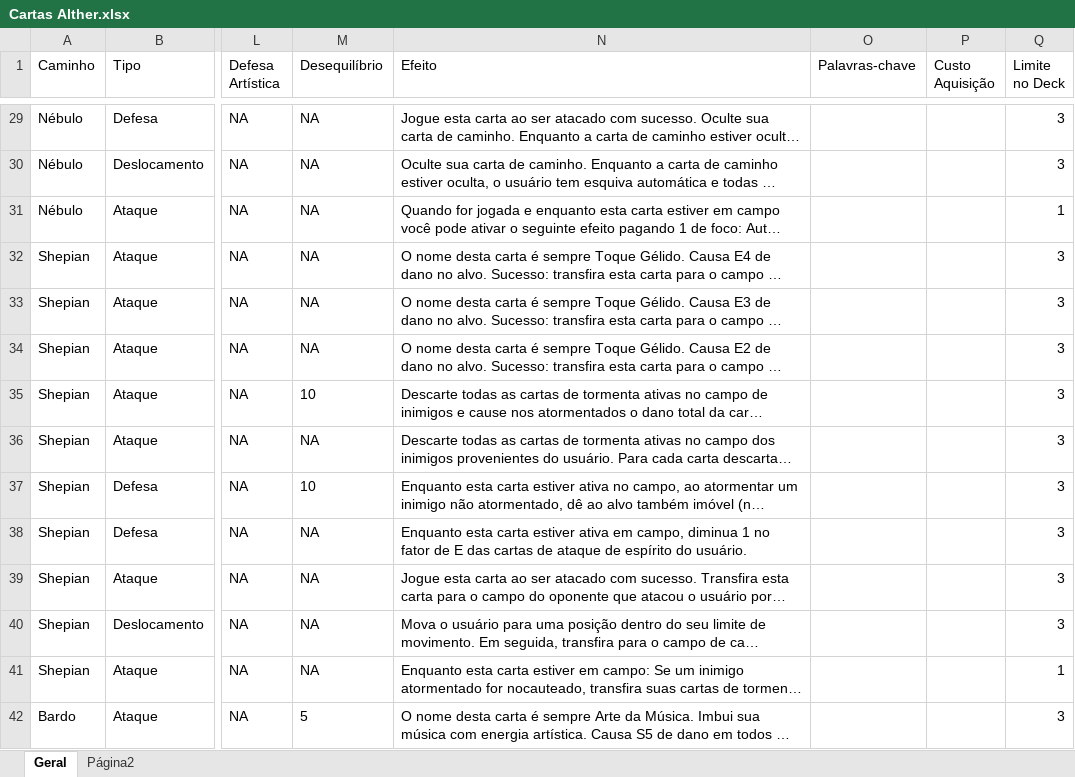
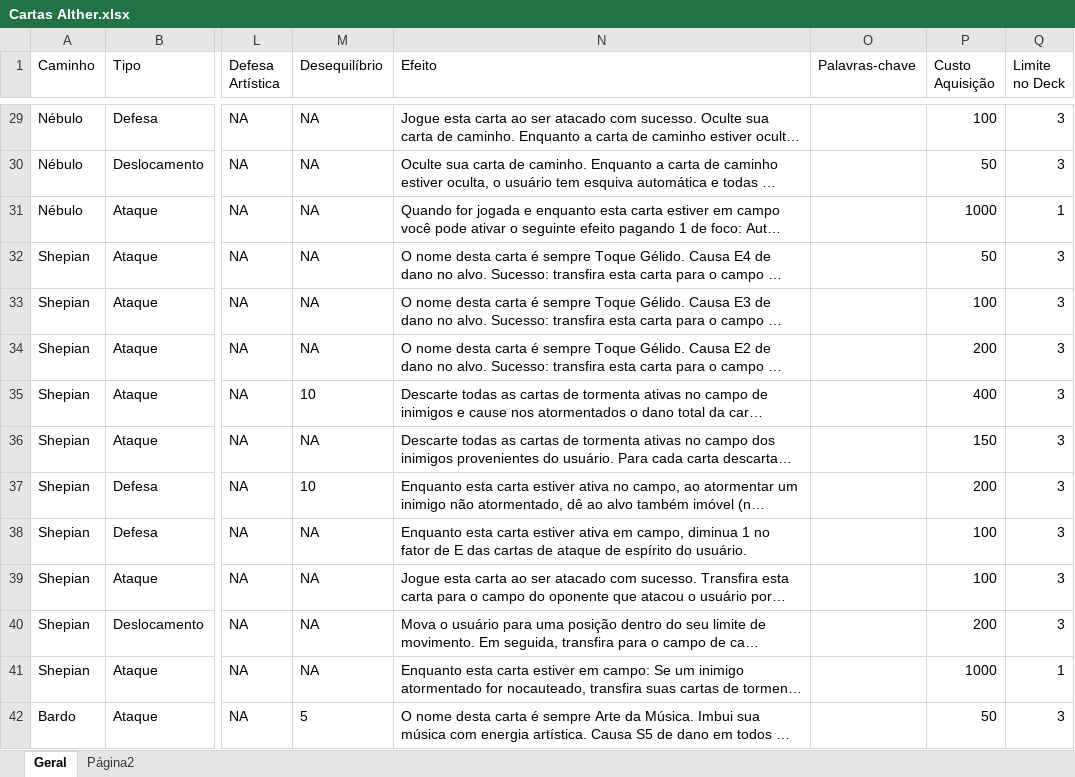
Before and after one commit to viniciusdevianna/alther-tools, an Excel workbook: tools/fichas/planilhas/Cartas Alther.xlsx, sheet Geral, drawn as a sheet; only a part is shown, gaps mark what is left out; long unchanged cells end in …; values as stored, in another font and other column widths than the file's, no borders; charts and pictures and table styles not drawn; the diff covers the shown part only; the diff names each change by its address in the sheet, - before the commit and + after, or states it on an @@ line.

```diff
--- a/tools/fichas/planilhas/Cartas Alther.xlsx (sheet Geral)
+++ b/tools/fichas/planilhas/Cartas Alther.xlsx (sheet Geral)
-P29 (Custo Aquisição): (empty)
+P29 (Custo Aquisição): 100
-P30 (Custo Aquisição): (empty)
+P30 (Custo Aquisição): 50
-P31 (Custo Aquisição): (empty)
+P31 (Custo Aquisição): 1000
-P32 (Custo Aquisição): (empty)
+P32 (Custo Aquisição): 50
-P33 (Custo Aquisição): (empty)
+P33 (Custo Aquisição): 100
-P34 (Custo Aquisição): (empty)
+P34 (Custo Aquisição): 200
-P35 (Custo Aquisição): (empty)
+P35 (Custo Aquisição): 400
-P36 (Custo Aquisição): (empty)
+P36 (Custo Aquisição): 150
-P37 (Custo Aquisição): (empty)
+P37 (Custo Aquisição): 200
-P38:P39 (Custo Aquisição): (empty)
+P38:P39 (Custo Aquisição): 100
-P40 (Custo Aquisição): (empty)
+P40 (Custo Aquisição): 200
-P41 (Custo Aquisição): (empty)
+P41 (Custo Aquisição): 1000
-P42 (Custo Aquisição): (empty)
+P42 (Custo Aquisição): 50
```
Also changed, not shown: 107 edited cells elsewhere in this sheet, tools/fichas/planilhas/Alther-Ficha-Cartas.xlsx, 16 other files.
